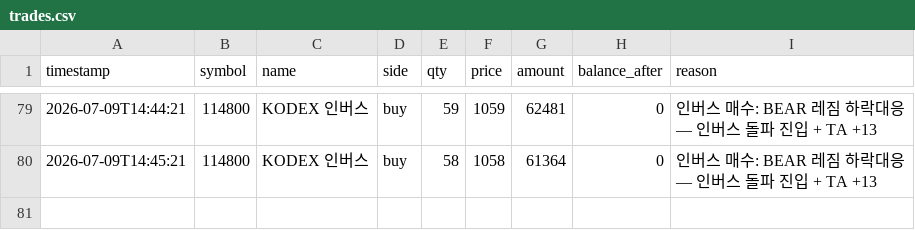
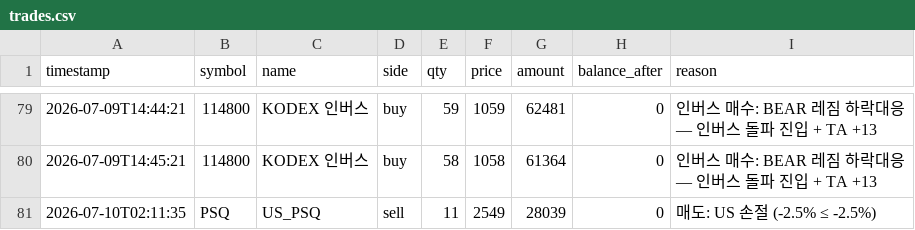
Before and after one commit to BudongJW/kis-trading-journal, a CSV file: state/trades.csv, drawn as a sheet; only a part is shown, gaps mark what is left out.

```diff
--- a/state/trades.csv
+++ b/state/trades.csv
@@ -80 +80,2 @@ timestamp,symbol,name,side,qty,price,amount,balance_after,reason
 2026-07-09T14:45:21,114800,KODEX 인버스,buy,58,1058,61364,0,인버스 매수: BEAR 레짐 하락대응 — 인버스 돌파 진입 + TA +13
+2026-07-10T02:11:35,PSQ,US_PSQ,sell,11,2549,28039,0,매도: US 손절 (-2.5% ≤ -2.5%)
```
Also changed, not shown: 2 other files.
